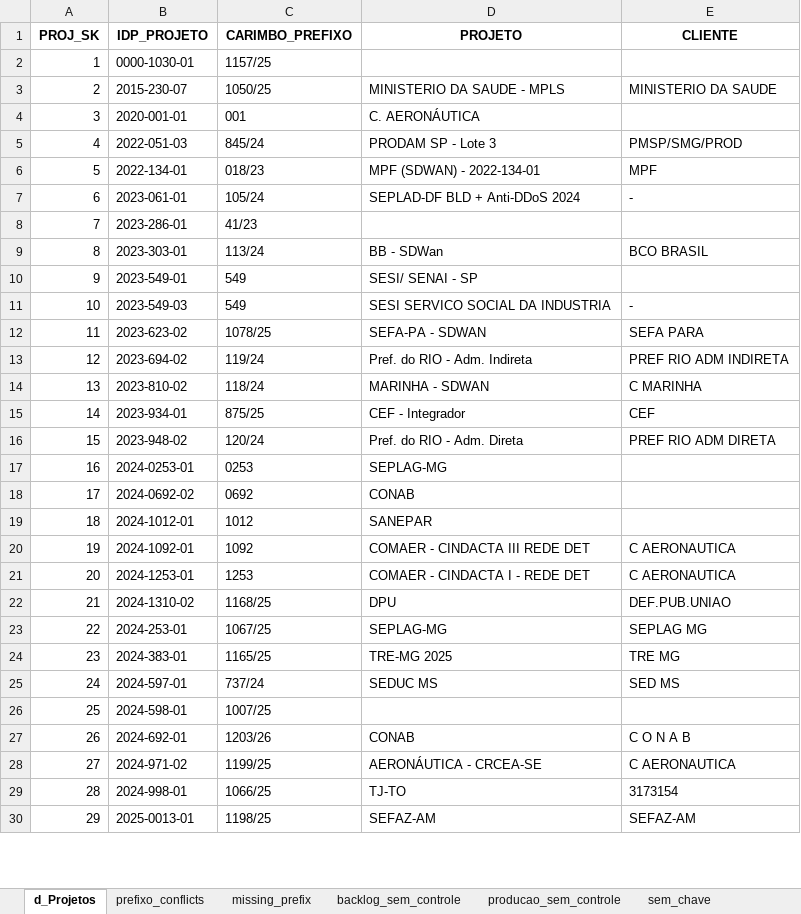
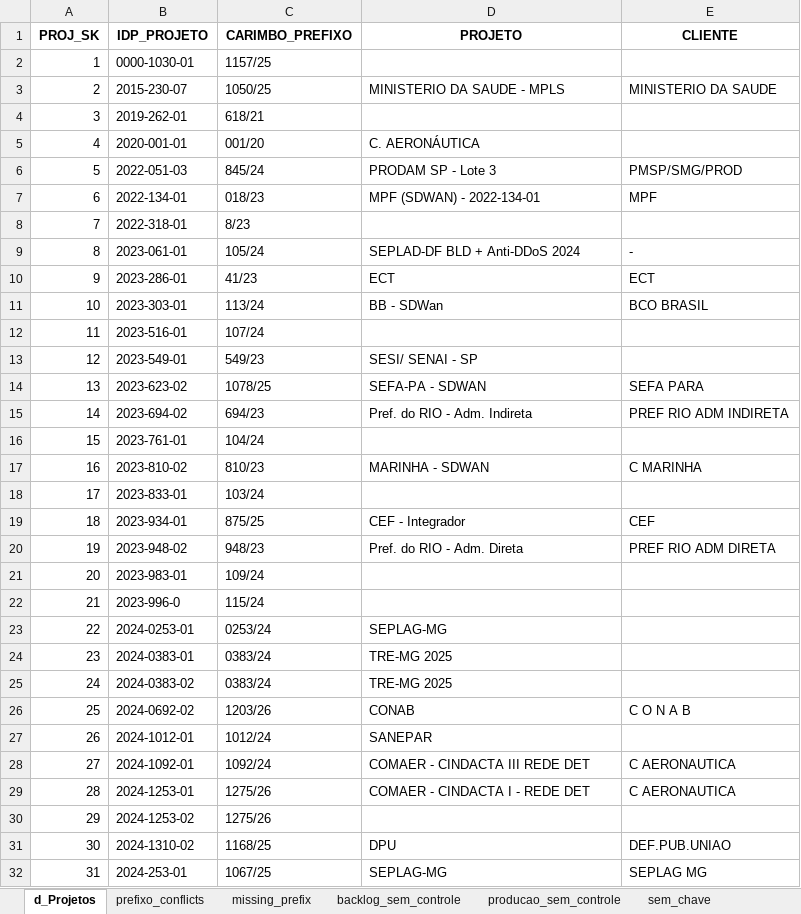
Before and after one commit to jefersondsl-ux/app_controle_projetos_gcc_gov, an Excel workbook: scripts/reports/qa_d_projetos.xlsx, sheet d_Projetos, drawn as a sheet; only a part is shown; the shorter side is filled out with more unchanged rows; values as stored, in another font and other column widths than the file's, no borders; removed rows and columns are numbered as before the commit, all else as after; the diff covers the shown part only; the diff names each change by its address in the sheet, - before the commit and + after, or states it on an @@ line.

```diff
--- a/scripts/reports/qa_d_projetos.xlsx (sheet d_Projetos)
+++ b/scripts/reports/qa_d_projetos.xlsx (sheet d_Projetos)
+row 4: 3 | 2019-262-01 | 618/21
@@ column A (PROJ_SK) renumbered between rows 5 and 65 @@
-C5 (CARIMBO_PREFIXO): 001
+C5 (CARIMBO_PREFIXO): 001/20
+row 8: 7 | 2022-318-01 | 8/23
-D10 (PROJETO): (empty)
+D10 (PROJETO): ECT
-E10 (CLIENTE): (empty)
+E10 (CLIENTE): ECT
+row 12: 11 | 2023-516-01 | 107/24
-C13 (CARIMBO_PREFIXO): 549
+C13 (CARIMBO_PREFIXO): 549/23
-row 11: 10 | 2023-549-03 | 549 | SESI SERVICO SOCIAL DA INDUSTRIA | -
-C15 (CARIMBO_PREFIXO): 119/24
+C15 (CARIMBO_PREFIXO): 694/23
+row 16: 15 | 2023-761-01 | 104/24
-C17 (CARIMBO_PREFIXO): 118/24
+C17 (CARIMBO_PREFIXO): 810/23
+row 18: 17 | 2023-833-01 | 103/24
-C20 (CARIMBO_PREFIXO): 120/24
+C20 (CARIMBO_PREFIXO): 948/23
+row 21: 20 | 2023-983-01 | 109/24
+row 22: 21 | 2023-996-0 | 115/24
-C23 (CARIMBO_PREFIXO): 0253
+C23 (CARIMBO_PREFIXO): 0253/24
+row 24: 23 | 2024-0383-01 | 0383/24 | TRE-MG 2025
+row 25: 24 | 2024-0383-02 | 0383/24 | TRE-MG 2025
-C26 (CARIMBO_PREFIXO): 0692
+C26 (CARIMBO_PREFIXO): 1203/26
-E26 (CLIENTE): (empty)
+E26 (CLIENTE): C O N A B
-C27 (CARIMBO_PREFIXO): 1012
+C27 (CARIMBO_PREFIXO): 1012/24
-C28 (CARIMBO_PREFIXO): 1092
+C28 (CARIMBO_PREFIXO): 1092/24
-C29 (CARIMBO_PREFIXO): 1253
+C29 (CARIMBO_PREFIXO): 1275/26
+row 30: 29 | 2024-1253-02 | 1275/26
```
Also changed, not shown: 8 added rows, 1 removed row and 11 edited cells elsewhere in this sheet, sheet backlog_sem_controle, sheet prefixo_conflicts, sheet producao_sem_controle, other sheet tabs, 12 other files.
